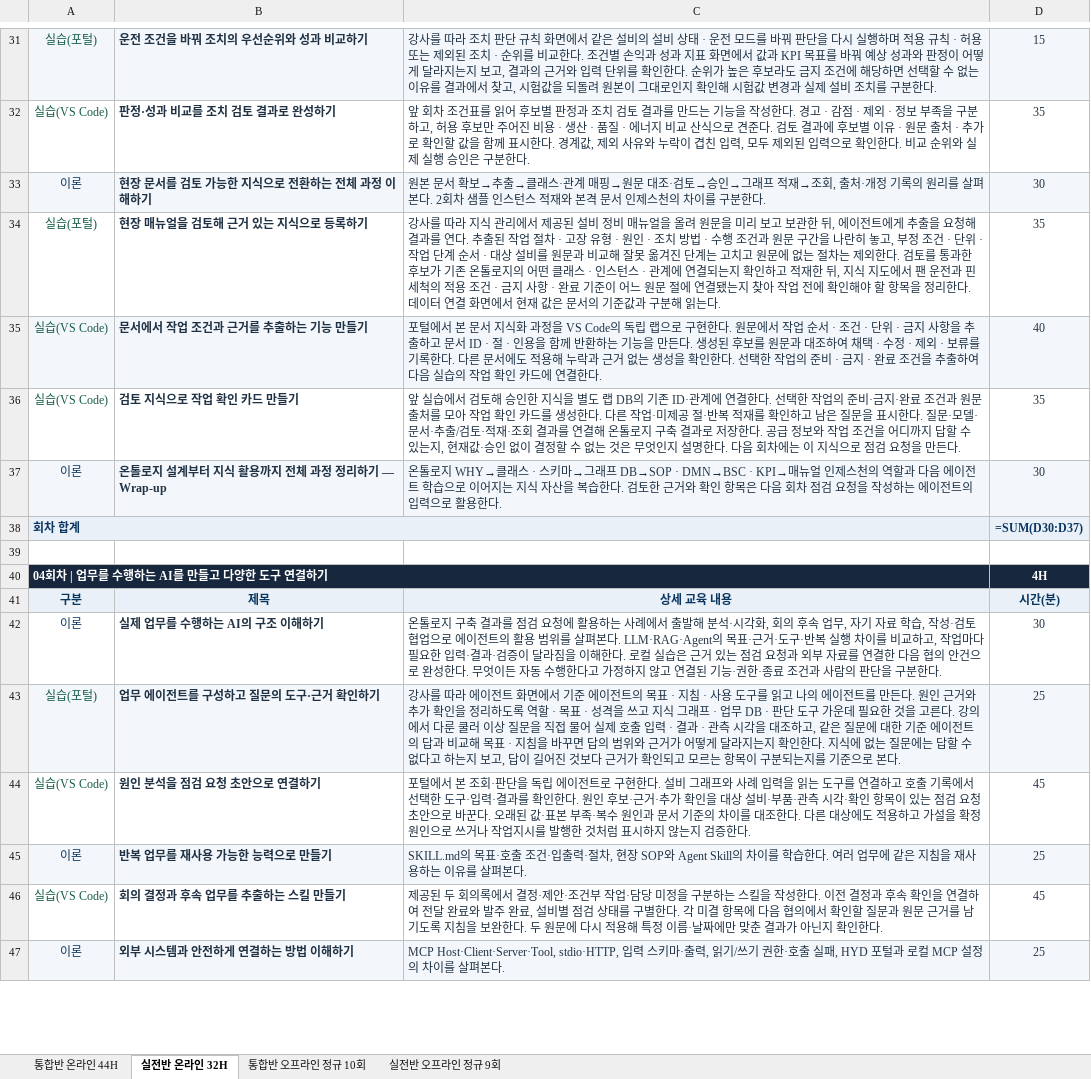
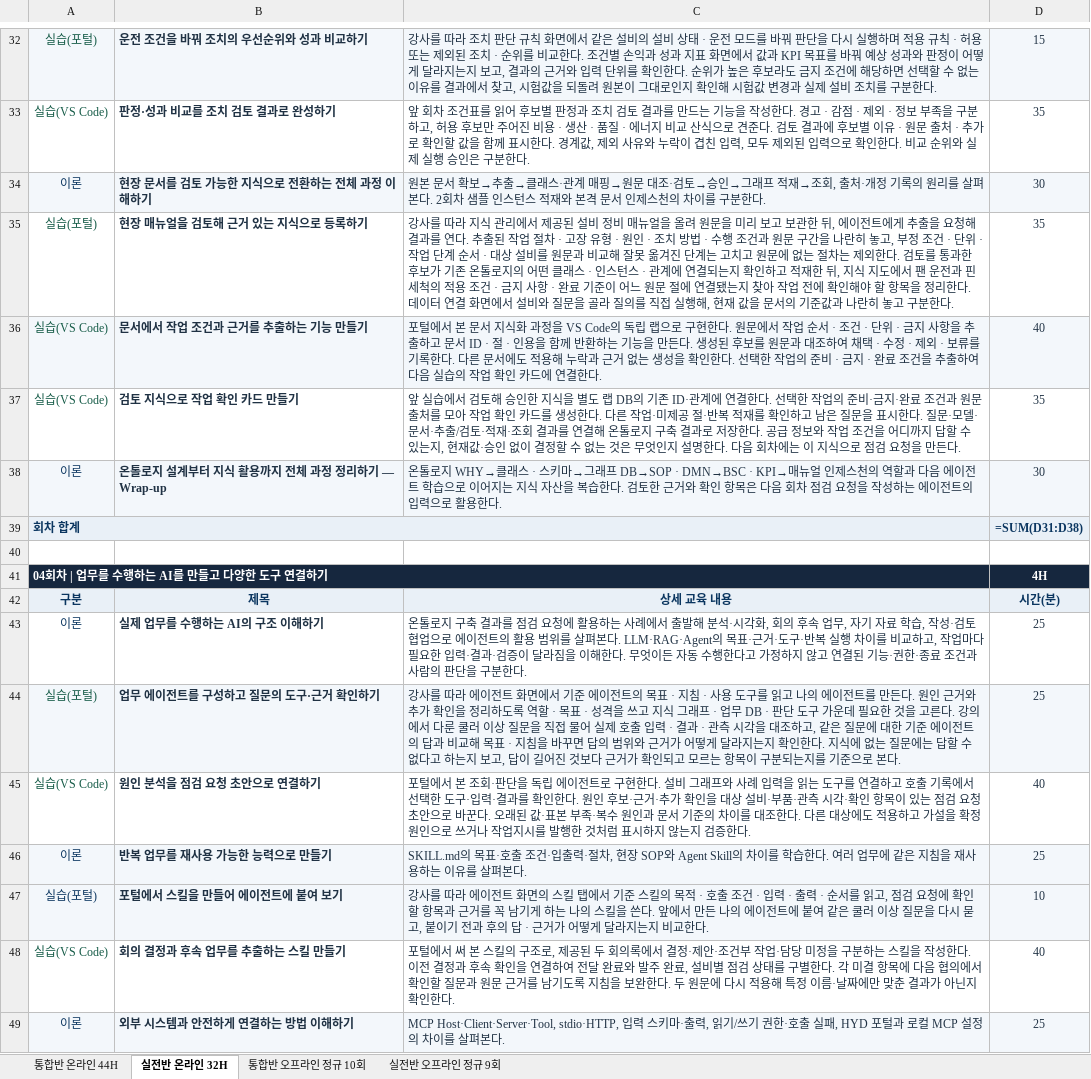
Before and after one commit to uengine-oss/hyd-iot-edu, an Excel workbook: workspace/강의제작/산출물/실라버스/피지컬AI_실라버스_최종본.xlsx, sheet 실전반 온라인 32H, drawn as a sheet; only a part is shown, gaps mark what is left out; values as stored, in another font and other column widths than the file's, no borders; formulas without a stored value are shown as written; addresses are those after the commit; the diff covers the shown part only; the diff names each change by its address in the sheet, - before the commit and + after, or states it on an @@ line.

```diff
--- a/workspace/강의제작/산출물/실라버스/피지컬AI_실라버스_최종본.xlsx (sheet 실전반 온라인 32H)
+++ b/workspace/강의제작/산출물/실라버스/피지컬AI_실라버스_최종본.xlsx (sheet 실전반 온라인 32H)
-C35: …면에서 현재 값은 문서의 기준값과 구분해 읽는다.
+C35: …면에서 설비와 질문을 골라 질의를 직접 실행해, 현재 값을 문서의 기준값과 나란히 놓고 구분한다.
-D39: =SUM(D30:D37)
+D39: =SUM(D31:D38)
-C43: …해한다. 로컬 실습은 근거 있는 점검 요청과 외부 자료를 연결한 다음 협의 안건으로 완성한다. 무엇이든…
+C43: …해한다. 무엇이든…
-D43: 30
+D43: 25
-D45: 45
+D45: 40
+row 47: 실습(포털) | 포털에서 스킬을 만들어 에이전트에 붙여 보기 | 강사를 따라 에이전트 화면의 스킬 탭에서 기준 스킬의 목적 · 호출 조건 · 입력 · 출력 · 순서를 읽고, 점검 요청에 확인할 항목과 근거를 꼭 남기게 하는 나의 스킬을 쓴다. 앞에서 만든 나의 에이전트에 붙여 같은 쿨러 이상 질문을 다시 묻고, 붙이기 전과 후의 답 · 근거가 어떻게 달라지는지 비교한다. | 10
-C48: 제공된…
+C48: 포털에서 써 본 스킬의 구조로, 제공된…
-D48: 45
+D48: 40
```
Also changed, not shown: 3 added rows and 38 edited cells elsewhere in this sheet, sheet 통합반 온라인 44H, sheet 실전반 오프라인 정규 9회, sheet 통합반 오프라인 정규 10회, 1 other file.
